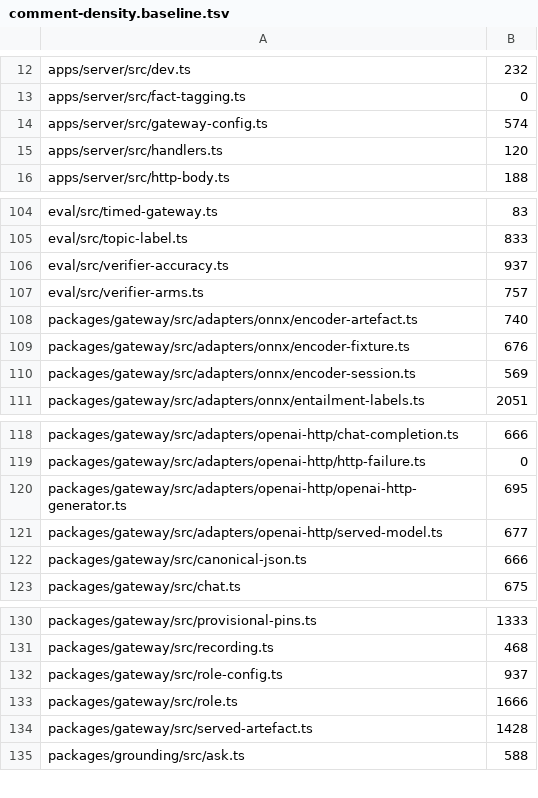
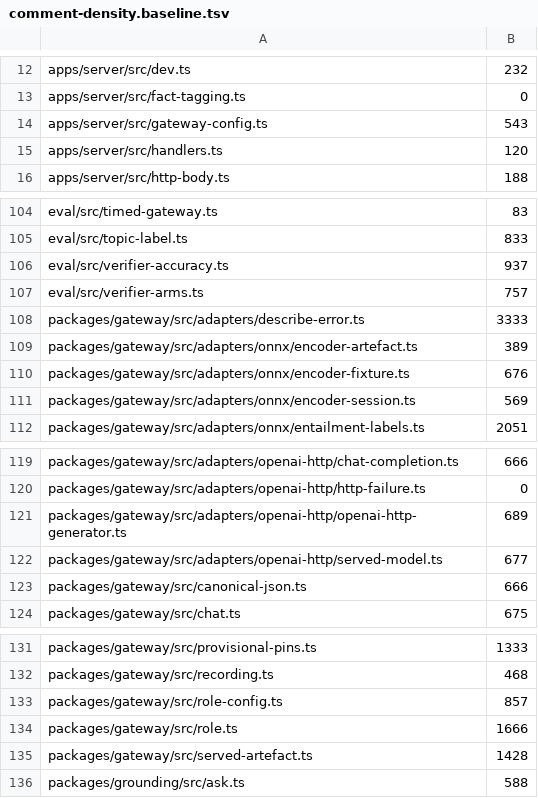
Before and after one commit to TomBennett-Lloyd/cram.ai, a TSV file: .claude/comment-density.baseline.tsv, drawn as a sheet; only a part is shown, gaps mark what is left out.

```diff
--- a/.claude/comment-density.baseline.tsv
+++ b/.claude/comment-density.baseline.tsv
@@ -13,3 +13,3 @@ apps/server/src/dev.ts	232
 apps/server/src/fact-tagging.ts	0
-apps/server/src/gateway-config.ts	574
+apps/server/src/gateway-config.ts	543
 apps/server/src/handlers.ts	120
@@ -107,3 +107,4 @@ eval/src/verifier-accuracy.ts	937
 eval/src/verifier-arms.ts	757
-packages/gateway/src/adapters/onnx/encoder-artefact.ts	740
+packages/gateway/src/adapters/describe-error.ts	3333
+packages/gateway/src/adapters/onnx/encoder-artefact.ts	389
 packages/gateway/src/adapters/onnx/encoder-fixture.ts	676
@@ -119,3 +120,3 @@ packages/gateway/src/adapters/openai-http/chat-completion.ts	666
 packages/gateway/src/adapters/openai-http/http-failure.ts	0
-packages/gateway/src/adapters/openai-http/openai-http-generator.ts	695
+packages/gateway/src/adapters/openai-http/openai-http-generator.ts	689
 packages/gateway/src/adapters/openai-http/served-model.ts	677
@@ -131,3 +132,3 @@ packages/gateway/src/provisional-pins.ts	1333
 packages/gateway/src/recording.ts	468
-packages/gateway/src/role-config.ts	937
+packages/gateway/src/role-config.ts	857
 packages/gateway/src/role.ts	1666
```
Also changed, not shown: 11 other files.
